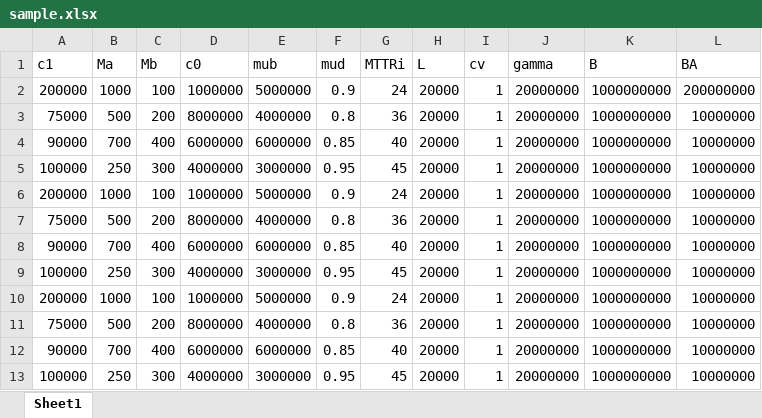
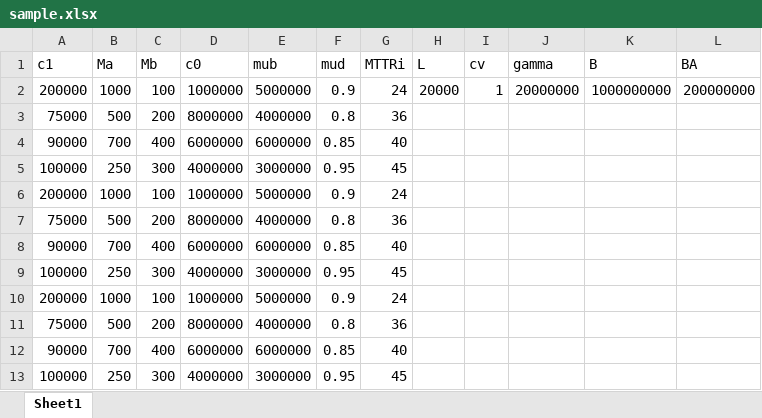
Before and after one commit to LanceFiondella/ARL, an Excel workbook: sample.xlsx, sheet Sheet1, drawn as a sheet; values as stored, in another font and other column widths than the file's, no borders; the diff names each change by its address in the sheet, - before the commit and + after, or states it on an @@ line.

```diff
--- a/sample.xlsx (sheet Sheet1)
+++ b/sample.xlsx (sheet Sheet1)
-H3:H13 (L): 20000
+H3:H13 (L): (empty)
-I3:I13 (cv): 1
+I3:I13 (cv): (empty)
-J3:J13 (gamma): 20000000
+J3:J13 (gamma): (empty)
-K3:K13 (B): 1000000000
+K3:K13 (B): (empty)
-L3:L13 (BA): 10000000
+L3:L13 (BA): (empty)
```
Also changed, not shown: 2 other files.
